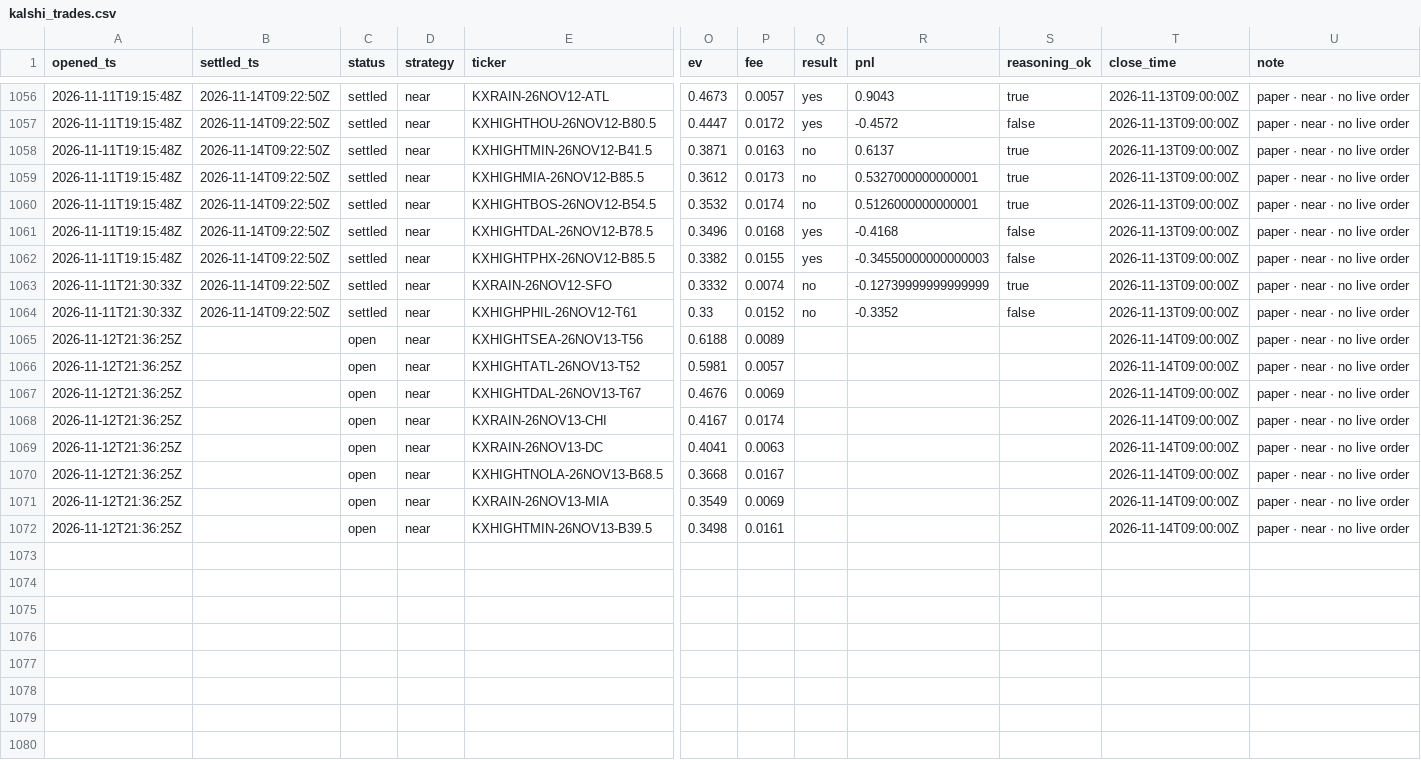
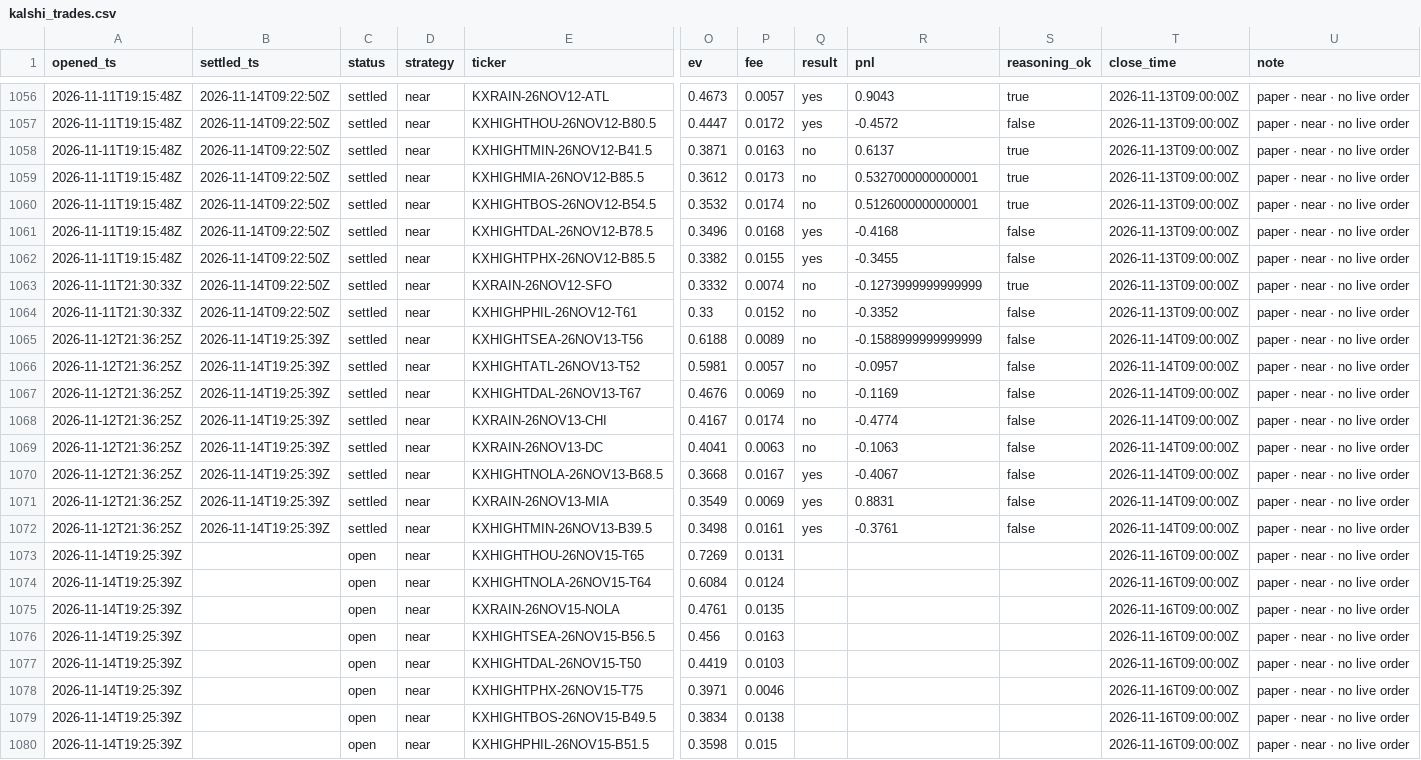
Before and after one commit to JakeA02/EduardoSaverin, a CSV file: data/paper/kalshi_trades.csv, drawn as a sheet; only a part is shown, gaps mark what is left out; rows hold the shown columns only; the diff names each change by its address in the sheet, - before the commit and + after, or states it on an @@ line.

```diff
--- a/data/paper/kalshi_trades.csv
+++ b/data/paper/kalshi_trades.csv
-R1062 (pnl): -0.34550000000000003
+R1062 (pnl): -0.3455
-R1063 (pnl): -0.12739999999999999
+R1063 (pnl): -0.1273999999999999
-B1065:B1072 (settled_ts): (empty)
+B1065:B1072 (settled_ts): 2026-11-14T19:25:39Z
-C1065:C1072 (status): open
+C1065:C1072 (status): settled
-Q1065:Q1069 (result): (empty)
+Q1065:Q1069 (result): no
-R1065 (pnl): (empty)
+R1065 (pnl): -0.1588999999999999
-S1065:S1072 (reasoning_ok): (empty)
+S1065:S1072 (reasoning_ok): false
-R1066 (pnl): (empty)
+R1066 (pnl): -0.0957
-R1067 (pnl): (empty)
+R1067 (pnl): -0.1169
-R1068 (pnl): (empty)
+R1068 (pnl): -0.4774
-R1069 (pnl): (empty)
+R1069 (pnl): -0.1063
-Q1070:Q1072 (result): (empty)
+Q1070:Q1072 (result): yes
-R1070 (pnl): (empty)
+R1070 (pnl): -0.4067
-R1071 (pnl): (empty)
+R1071 (pnl): 0.8831
-R1072 (pnl): (empty)
+R1072 (pnl): -0.3761
+row 1073: 2026-11-14T19:25:39Z |  | open | near | KXHIGHTHOU-26NOV15-T65 | 0.7269 | 0.0131 |  |  |  | 2026-11-16T09:00:00Z | paper · near · no live order
+row 1074: 2026-11-14T19:25:39Z |  | open | near | KXHIGHTNOLA-26NOV15-T64 | 0.6084 | 0.0124 |  |  |  | 2026-11-16T09:00:00Z | paper · near · no live order
+row 1075: 2026-11-14T19:25:39Z |  | open | near | KXRAIN-26NOV15-NOLA | 0.4761 | 0.0135 |  |  |  | 2026-11-16T09:00:00Z | paper · near · no live order
+row 1076: 2026-11-14T19:25:39Z |  | open | near | KXHIGHTSEA-26NOV15-B56.5 | 0.456 | 0.0163 |  |  |  | 2026-11-16T09:00:00Z | paper · near · no live order
+row 1077: 2026-11-14T19:25:39Z |  | open | near | KXHIGHTDAL-26NOV15-T50 | 0.4419 | 0.0103 |  |  |  | 2026-11-16T09:00:00Z | paper · near · no live order
+row 1078: 2026-11-14T19:25:39Z |  | open | near | KXHIGHTPHX-26NOV15-T75 | 0.3971 | 0.0046 |  |  |  | 2026-11-16T09:00:00Z | paper · near · no live order
+row 1079: 2026-11-14T19:25:39Z |  | open | near | KXHIGHTBOS-26NOV15-B49.5 | 0.3834 | 0.0138 |  |  |  | 2026-11-16T09:00:00Z | paper · near · no live order
+row 1080: 2026-11-14T19:25:39Z |  | open | near | KXHIGHPHIL-26NOV15-B51.5 | 0.3598 | 0.015 |  |  |  | 2026-11-16T09:00:00Z | paper · near · no live order
```
Also changed, not shown: 6 other files.
